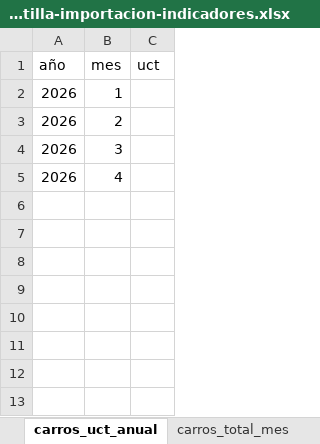
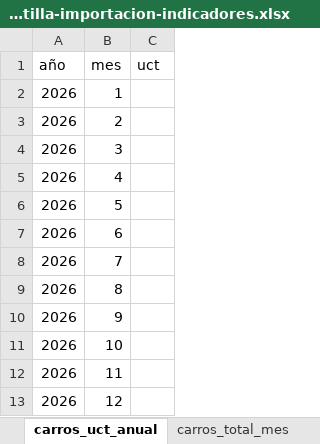
Before and after one commit to obednegrete86-pixel/relleno-graficos, an Excel workbook: assets/plantilla-importacion-indicadores.xlsx, sheet carros_uct_anual, drawn as a sheet; values as stored, in another font and other column widths than the file's, no borders; the diff names each change by its address in the sheet, - before the commit and + after, or states it on an @@ line.

```diff
--- a/assets/plantilla-importacion-indicadores.xlsx (sheet carros_uct_anual)
+++ b/assets/plantilla-importacion-indicadores.xlsx (sheet carros_uct_anual)
+row 6: 2026 | 5
+row 7: 2026 | 6
+row 8: 2026 | 7
+row 9: 2026 | 8
+row 10: 2026 | 9
+row 11: 2026 | 10
+row 12: 2026 | 11
+row 13: 2026 | 12
```
Also changed, not shown: sheet semaforo_detalle, sheet flota360_detalle, sheet mtto_detalle, sheet carros_detalle, sheet semaforo_anual, sheet flota360_anual, 3 more sheets, 1 other file.
